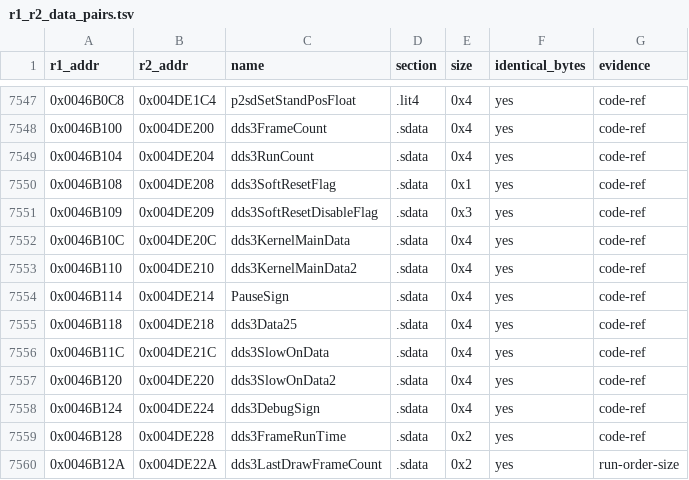
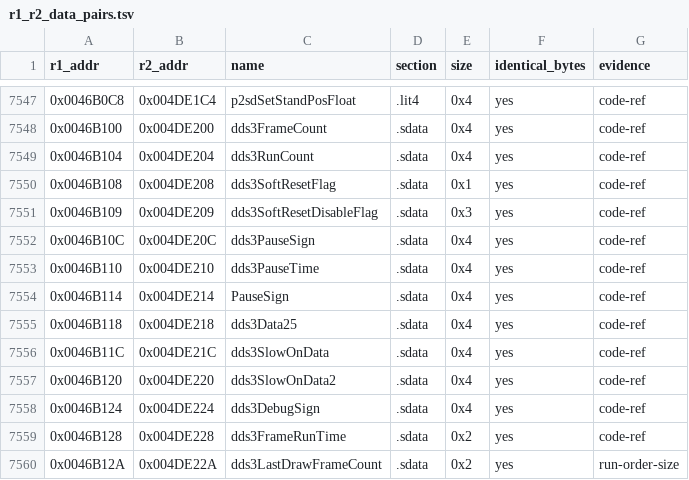
Before and after one commit to Megami-Decomps/raidou-decomp, a TSV file: config/xgame/r1_r2_data_pairs.tsv, drawn as a sheet; only a part is shown, gaps mark what is left out.

```diff
--- a/config/xgame/r1_r2_data_pairs.tsv
+++ b/config/xgame/r1_r2_data_pairs.tsv
@@ -7551,4 +7551,4 @@ r1_addr	r2_addr	name	section	size	identical_bytes	evidence
 0x0046B109	0x004DE209	dds3SoftResetDisableFlag	.sdata	0x3	yes	code-ref
-0x0046B10C	0x004DE20C	dds3KernelMainData	.sdata	0x4	yes	code-ref
-0x0046B110	0x004DE210	dds3KernelMainData2	.sdata	0x4	yes	code-ref
+0x0046B10C	0x004DE20C	dds3PauseSign	.sdata	0x4	yes	code-ref
+0x0046B110	0x004DE210	dds3PauseTime	.sdata	0x4	yes	code-ref
 0x0046B114	0x004DE214	PauseSign	.sdata	0x4	yes	code-ref
```
Also changed, not shown: config/raidou1/tu_evidence.tsv, docs/matching/INDEX.tsv, 44 other files.
